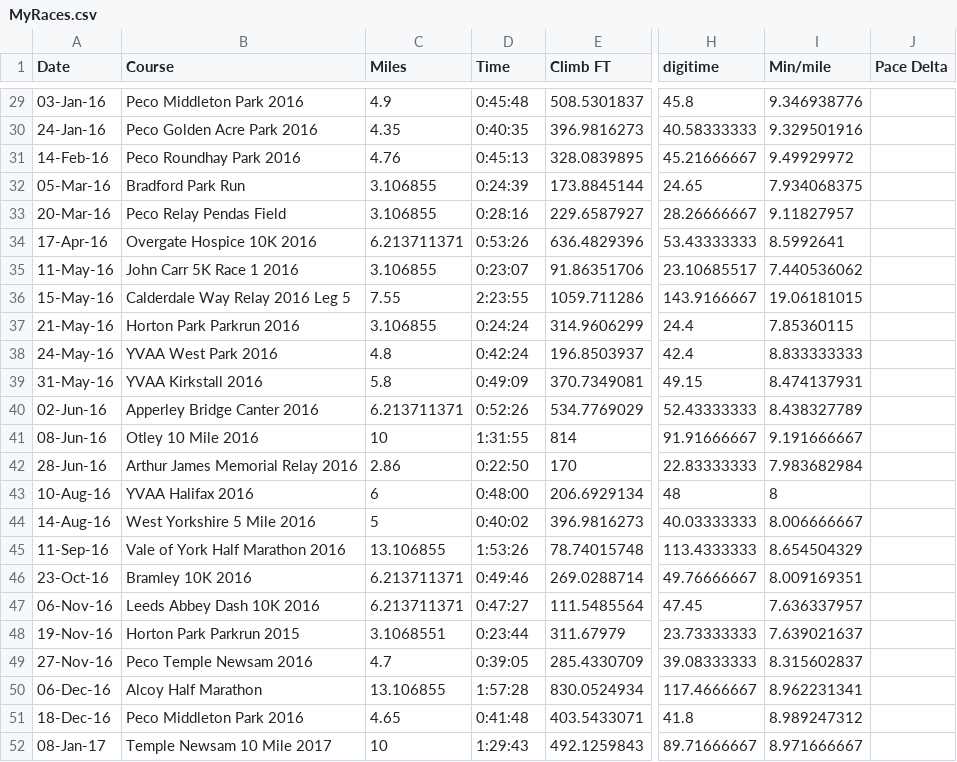
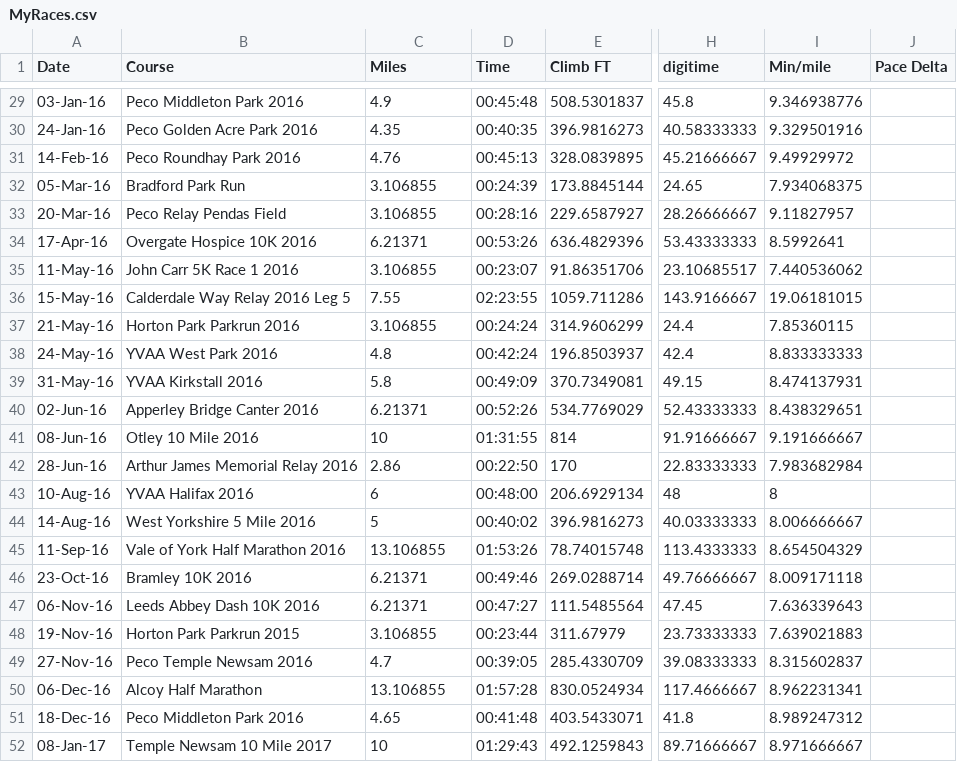
Before and after one commit to stevegleds/runningsteve, a CSV file: raceresults/MyRaces.csv, drawn as a sheet; only a part is shown, gaps mark what is left out; the diff covers the shown part only; the diff names each change by its address in the sheet, - before the commit and + after, or states it on an @@ line.

```diff
--- a/raceresults/MyRaces.csv
+++ b/raceresults/MyRaces.csv
-D29 (Time): 0:45:48
+D29 (Time): 00:45:48
-D30 (Time): 0:40:35
+D30 (Time): 00:40:35
-D31 (Time): 0:45:13
+D31 (Time): 00:45:13
-D32 (Time): 0:24:39
+D32 (Time): 00:24:39
-D33 (Time): 0:28:16
+D33 (Time): 00:28:16
-C34 (Miles): 6.213711371
+C34 (Miles): 6.21371
-D34 (Time): 0:53:26
+D34 (Time): 00:53:26
-D35 (Time): 0:23:07
+D35 (Time): 00:23:07
-D36 (Time): 2:23:55
+D36 (Time): 02:23:55
-D37 (Time): 0:24:24
+D37 (Time): 00:24:24
-D38 (Time): 0:42:24
+D38 (Time): 00:42:24
-D39 (Time): 0:49:09
+D39 (Time): 00:49:09
-C40 (Miles): 6.213711371
+C40 (Miles): 6.21371
-D40 (Time): 0:52:26
+D40 (Time): 00:52:26
-I40 (Min/mile): 8.438327789
+I40 (Min/mile): 8.438329651
-D41 (Time): 1:31:55
+D41 (Time): 01:31:55
-D42 (Time): 0:22:50
+D42 (Time): 00:22:50
-D43 (Time): 0:48:00
+D43 (Time): 00:48:00
-D44 (Time): 0:40:02
+D44 (Time): 00:40:02
-D45 (Time): 1:53:26
+D45 (Time): 01:53:26
-C46:C47 (Miles): 6.213711371
+C46:C47 (Miles): 6.21371
-D46 (Time): 0:49:46
+D46 (Time): 00:49:46
-I46 (Min/mile): 8.009169351
+I46 (Min/mile): 8.009171118
-D47 (Time): 0:47:27
+D47 (Time): 00:47:27
-I47 (Min/mile): 7.636337957
+I47 (Min/mile): 7.636339643
-C48 (Miles): 3.1068551
+C48 (Miles): 3.106855
-D48 (Time): 0:23:44
+D48 (Time): 00:23:44
-I48 (Min/mile): 7.639021637
+I48 (Min/mile): 7.639021883
-D49 (Time): 0:39:05
+D49 (Time): 00:39:05
-D50 (Time): 1:57:28
+D50 (Time): 01:57:28
-D51 (Time): 0:41:48
+D51 (Time): 00:41:48
-D52 (Time): 1:29:43
+D52 (Time): 01:29:43
```
Also changed, not shown: 1 added row and 97 edited cells elsewhere in this file, raceresults/OtherRaces.csv, 16 other files.
